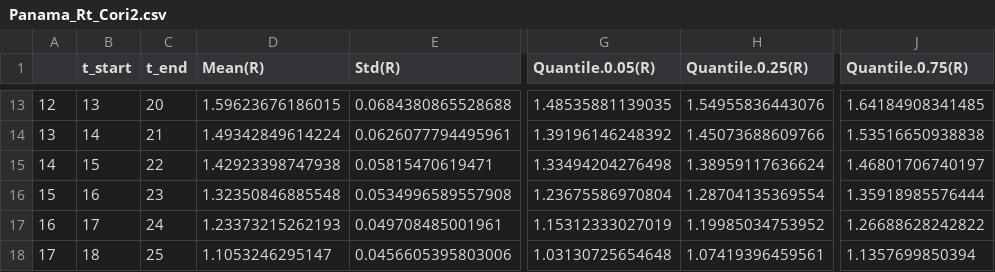
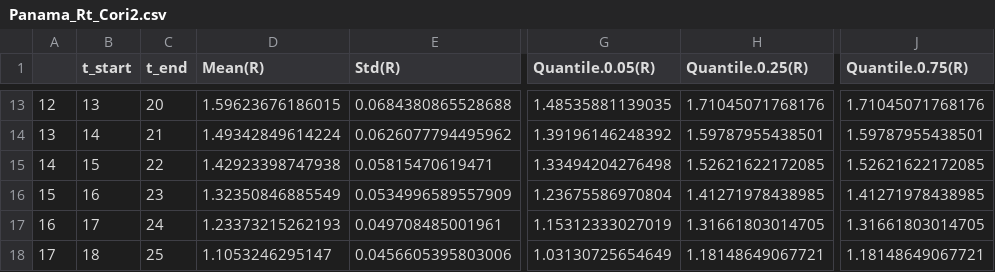
Before and after one commit to yaset/Panama_Rt, a CSV file: salidas/Panama_Rt_Cori2.csv, drawn as a sheet; only a part is shown, gaps mark what is left out; the diff covers the shown part only; the diff names each change by its address in the sheet, - before the commit and + after, or states it on an @@ line.

```diff
--- a/salidas/Panama_Rt_Cori2.csv
+++ b/salidas/Panama_Rt_Cori2.csv
-H13 (Quantile.0.25(R)): 1.54955836443076
+H13 (Quantile.0.25(R)): 1.71045071768176
-J13 (Quantile.0.75(R)): 1.64184908341485
+J13 (Quantile.0.75(R)): 1.71045071768176
-E14 (Std(R)): 0.0626077794495961
+E14 (Std(R)): 0.0626077794495962
-H14 (Quantile.0.25(R)): 1.45073688609766
+H14 (Quantile.0.25(R)): 1.59787955438501
-J14 (Quantile.0.75(R)): 1.53516650938838
+J14 (Quantile.0.75(R)): 1.59787955438501
-H15 (Quantile.0.25(R)): 1.38959117636624
+H15 (Quantile.0.25(R)): 1.52621622172085
-J15 (Quantile.0.75(R)): 1.46801706740197
+J15 (Quantile.0.75(R)): 1.52621622172085
-D16 (Mean(R)): 1.32350846885548
+D16 (Mean(R)): 1.32350846885549
-E16 (Std(R)): 0.0534996589557908
+E16 (Std(R)): 0.0534996589557909
-H16 (Quantile.0.25(R)): 1.28704135369554
+H16 (Quantile.0.25(R)): 1.41271978438985
-J16 (Quantile.0.75(R)): 1.35918985576444
+J16 (Quantile.0.75(R)): 1.41271978438985
-H17 (Quantile.0.25(R)): 1.19985034753952
+H17 (Quantile.0.25(R)): 1.31661803014705
-J17 (Quantile.0.75(R)): 1.26688628242822
+J17 (Quantile.0.75(R)): 1.31661803014705
-G18 (Quantile.0.05(R)): 1.03130725654648
+G18 (Quantile.0.05(R)): 1.03130725654649
-H18 (Quantile.0.25(R)): 1.07419396459561
+H18 (Quantile.0.25(R)): 1.18148649067721
-J18 (Quantile.0.75(R)): 1.1357699850394
+J18 (Quantile.0.75(R)): 1.18148649067721
```
Also changed, not shown: 31 edited cells elsewhere in this file, data/Panama_data.csv, 15 other files.
